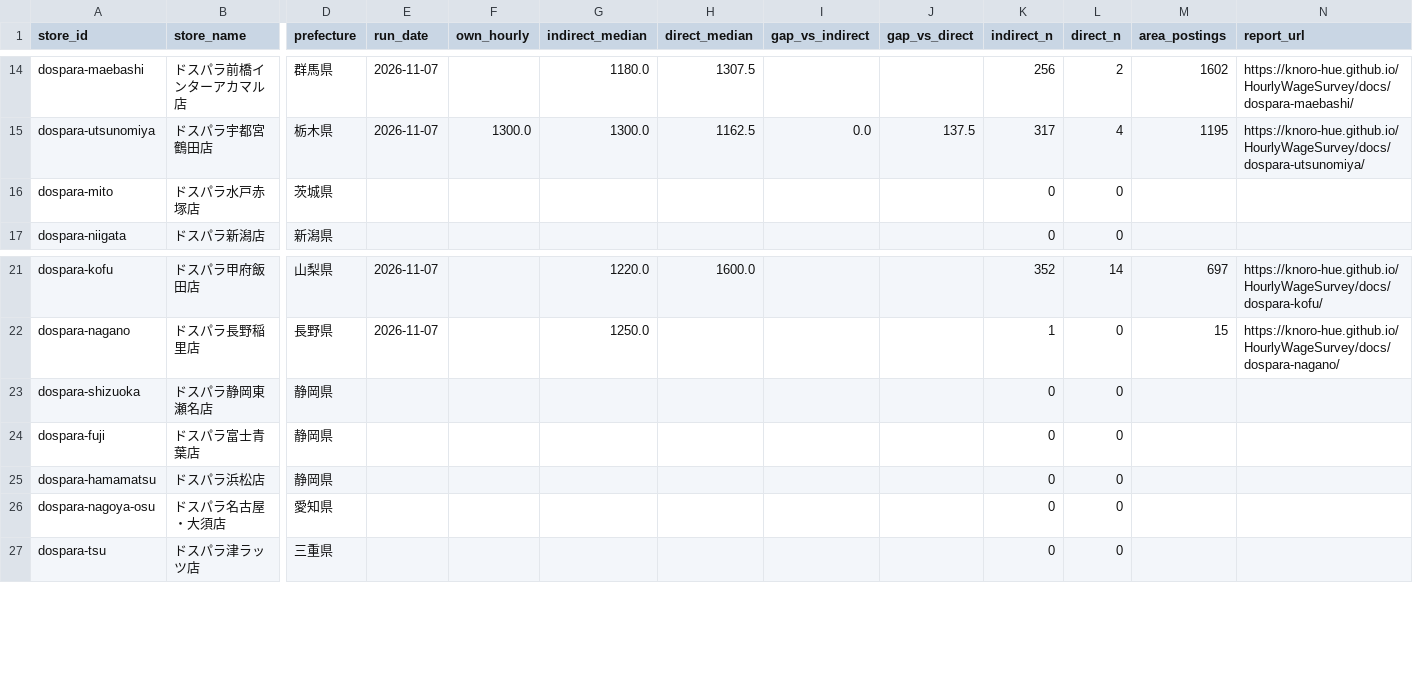
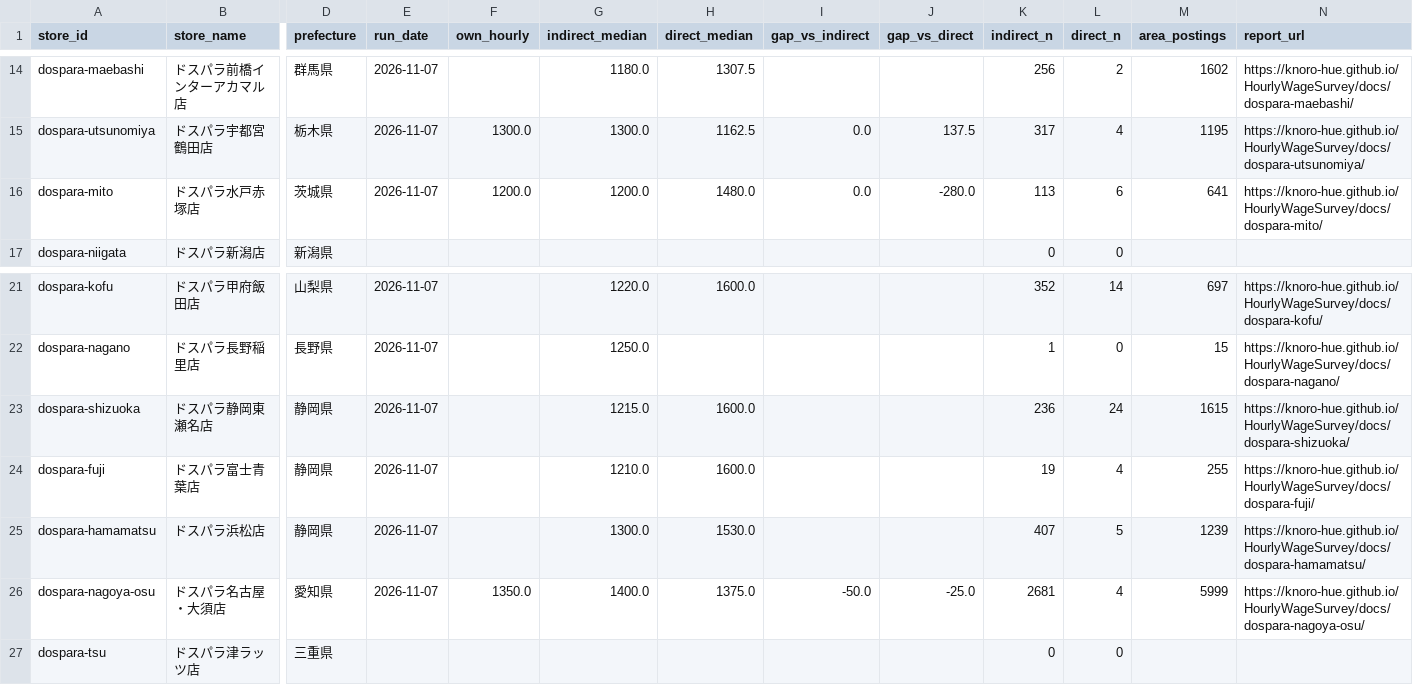
Before and after one commit to knoro-hue/HourlyWageSurvey, a CSV file: docs/data/stores.csv, drawn as a sheet; only a part is shown, gaps mark what is left out; the diff covers the shown part only; the diff names each change by its address in the sheet, - before the commit and + after, or states it on an @@ line.

```diff
--- a/docs/data/stores.csv
+++ b/docs/data/stores.csv
-E16 (run_date): (empty)
+E16 (run_date): 2026-11-07
-F16 (own_hourly): (empty)
+F16 (own_hourly): 1200.0
-G16 (indirect_median): (empty)
+G16 (indirect_median): 1200.0
-H16 (direct_median): (empty)
+H16 (direct_median): 1480.0
-I16 (gap_vs_indirect): (empty)
+I16 (gap_vs_indirect): 0.0
-J16 (gap_vs_direct): (empty)
+J16 (gap_vs_direct): -280.0
-K16 (indirect_n): 0
+K16 (indirect_n): 113
-L16 (direct_n): 0
+L16 (direct_n): 6
-M16 (area_postings): (empty)
+M16 (area_postings): 641
-N16 (report_url): (empty)
+N16 (report_url): https://knoro-hue.github.io/HourlyWageSurvey/docs/dospara-mito/
-E23:E26 (run_date): (empty)
+E23:E26 (run_date): 2026-11-07
-G23 (indirect_median): (empty)
+G23 (indirect_median): 1215.0
-H23:H24 (direct_median): (empty)
+H23:H24 (direct_median): 1600.0
-K23 (indirect_n): 0
+K23 (indirect_n): 236
-L23 (direct_n): 0
+L23 (direct_n): 24
-M23 (area_postings): (empty)
+M23 (area_postings): 1615
-N23 (report_url): (empty)
+N23 (report_url): https://knoro-hue.github.io/HourlyWageSurvey/docs/dospara-shizuoka/
-G24 (indirect_median): (empty)
+G24 (indirect_median): 1210.0
-K24 (indirect_n): 0
+K24 (indirect_n): 19
-L24 (direct_n): 0
+L24 (direct_n): 4
-M24 (area_postings): (empty)
+M24 (area_postings): 255
-N24 (report_url): (empty)
+N24 (report_url): https://knoro-hue.github.io/HourlyWageSurvey/docs/dospara-fuji/
-G25 (indirect_median): (empty)
+G25 (indirect_median): 1300.0
-H25 (direct_median): (empty)
+H25 (direct_median): 1530.0
-K25 (indirect_n): 0
+K25 (indirect_n): 407
-L25 (direct_n): 0
+L25 (direct_n): 5
-M25 (area_postings): (empty)
+M25 (area_postings): 1239
-N25 (report_url): (empty)
+N25 (report_url): https://knoro-hue.github.io/HourlyWageSurvey/docs/dospara-hamamatsu/
-F26 (own_hourly): (empty)
+F26 (own_hourly): 1350.0
-G26 (indirect_median): (empty)
+G26 (indirect_median): 1400.0
-H26 (direct_median): (empty)
+H26 (direct_median): 1375.0
-I26 (gap_vs_indirect): (empty)
+I26 (gap_vs_indirect): -50.0
-J26 (gap_vs_direct): (empty)
+J26 (gap_vs_direct): -25.0
-K26 (indirect_n): 0
+K26 (indirect_n): 2681
-L26 (direct_n): 0
+L26 (direct_n): 4
-M26 (area_postings): (empty)
+M26 (area_postings): 5999
-N26 (report_url): (empty)
+N26 (report_url): https://knoro-hue.github.io/HourlyWageSurvey/docs/dospara-nagoya-osu/
```
Also changed, not shown: 7 edited cells elsewhere in this file, 47 other files.
